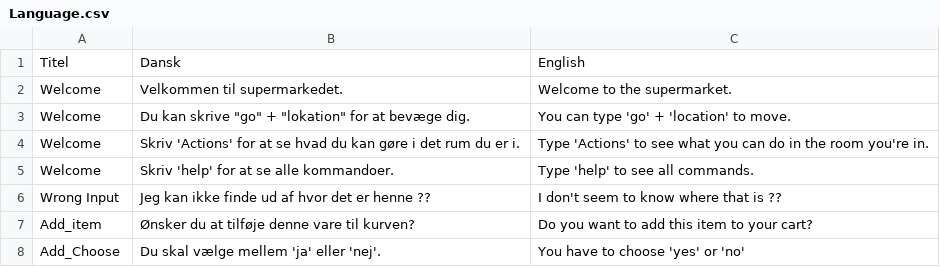
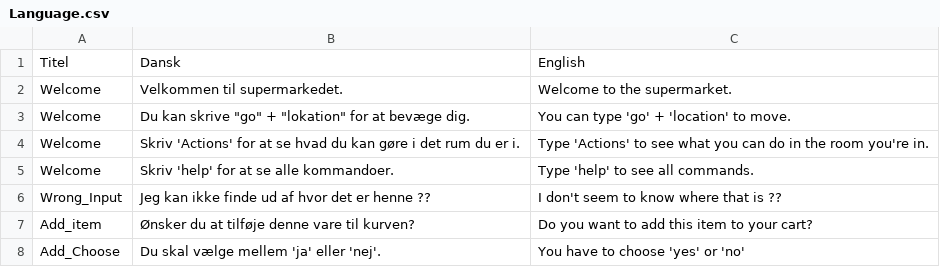
Before and after one commit to Frafn24/WorldOfSuperMaket, a CSV file: Data/Language.csv, drawn as a sheet; only a part is shown.

```diff
--- a/Data/Language.csv
+++ b/Data/Language.csv
@@ -5,3 +5,3 @@ Welcome,Skriv 'Actions' for at se hvad du kan gøre i det rum du er i.,Type 'Act
 Welcome,Skriv 'help' for at se alle kommandoer.,Type 'help' to see all commands.
-Wrong Input,Jeg kan ikke finde ud af hvor det er henne ??,I don't seem to know where that is ??
+Wrong_Input,Jeg kan ikke finde ud af hvor det er henne ??,I don't seem to know where that is ??
 Add_item,Ønsker du at tilføje denne vare til kurven?,Do you want to add this item to your cart?
```
Also changed, not shown: 2 other files.
